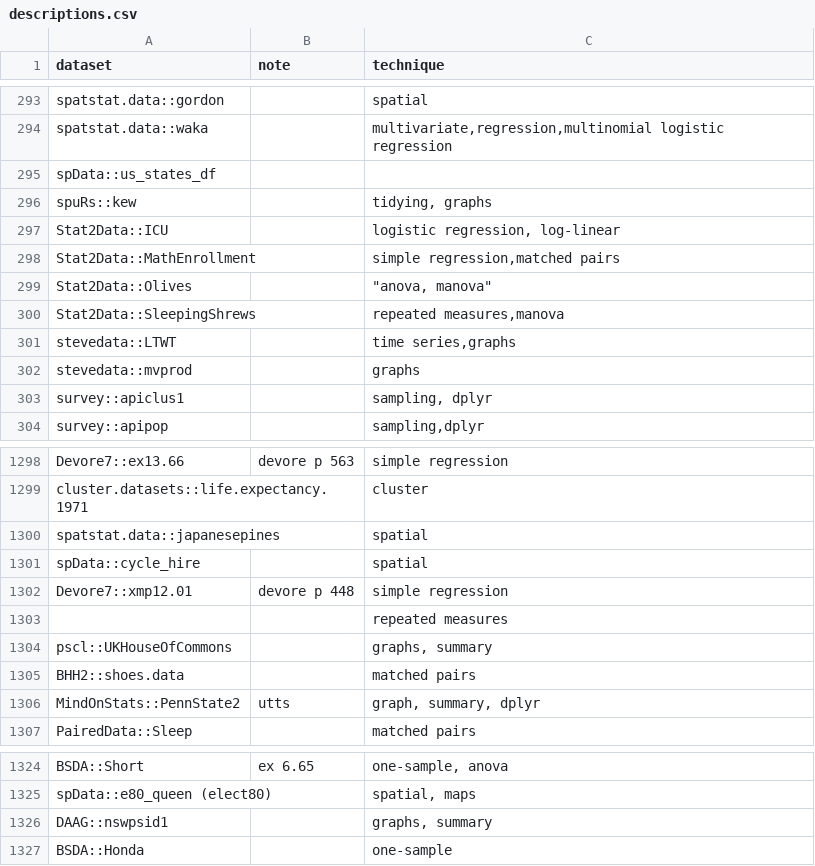
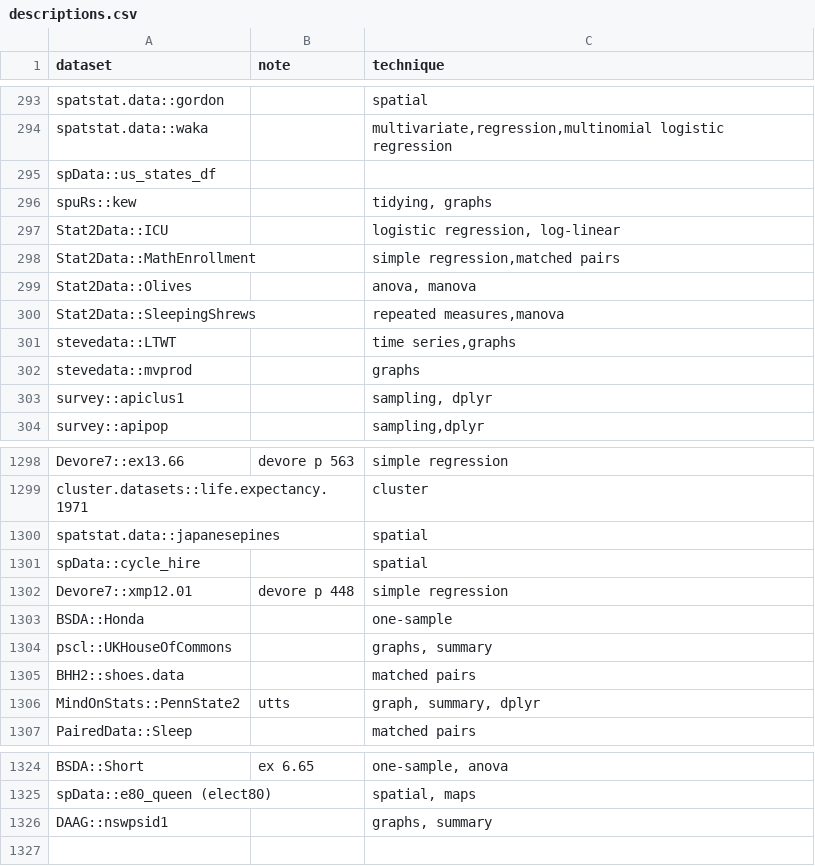
Before and after one commit to nxskok/datasets-all, a CSV file: descriptions.csv, drawn as a sheet; only a part is shown, gaps mark what is left out.

```diff
--- a/descriptions.csv
+++ b/descriptions.csv
@@ -298,3 +298,3 @@ Stat2Data::ICU,,"logistic regression, log-linear",,,,,,,,,,,,,,,,,,,,,,,,,,,,,,,
 Stat2Data::MathEnrollment,,"simple regression,matched pairs",,,,,,,,,,,,,,,,,,,,,,,,,,,,,,,,,,,,,,,,,,,,,,,,,,,,,,,
-Stat2Data::Olives,," ""anova, manova""",,,,,,,,,,,,,,,,,,,,,,,,,,,,,,,,,,,,,,,,,,,,,,,,,,,,,,,
+Stat2Data::Olives,,"anova, manova",,,,,,,,,,,,,,,,,,,,,,,,,,,,,,,,,,,,,,,,,,,,,,,,,,,,,,,
 Stat2Data::SleepingShrews,,"repeated measures,manova",,,,,,,,,,,,,,,,,,,,,,,,,,,,,,,,,,,,,,,,,,,,,,,,,,,,,,,
@@ -1302,3 +1302,3 @@ spData::cycle_hire,,spatial,,,,,,,,,,,,,,,,,,,,,,,,,,,,,,,,,,,,,,,,,,,,,,,,,,,,,
 Devore7::xmp12.01,devore p 448,simple regression,,,,,,,,,,,,,,,,,,,,,,,,,,,,,,,,,,,,,,,,,,,,,,,,,,,,,,,
-,,repeated measures,,,,,,,,,,,,,,,,,,,,,,,,,,,,,,,,,,,,,,,,,,,,,,,,,,,,,,,
+BSDA::Honda,,one-sample,,,,,,,,,,,,,,,,,,,,,,,,,,,,,,,,,,,,,,,,,,,,,,,,,,,,,,,
 pscl::UKHouseOfCommons,,"graphs, summary",,,,,,,,,,,,,,,,,,,,,,,,,,,,,,,,,,,,,,,,,,,,,,,,,,,,,,,
@@ -1326,2 +1326 @@ spData::e80_queen (elect80),,"spatial, maps",,,,,,,,,,,,,,,,,,,,,,,,,,,,,,,,,,,,
 DAAG::nswpsid1,,"graphs, summary",,,,,,,,,,,,,,,,,,,,,,,,,,,,,,,,,,,,,,,,,,,,,,,,,,,,,,,
-BSDA::Honda,,one-sample,,,,,,,,,,,,,,,,,,,,,,,,,,,,,,,,,,,,,,,,,,,,,,,,,,,,,,,
```
Also changed, not shown: 2 other files.
